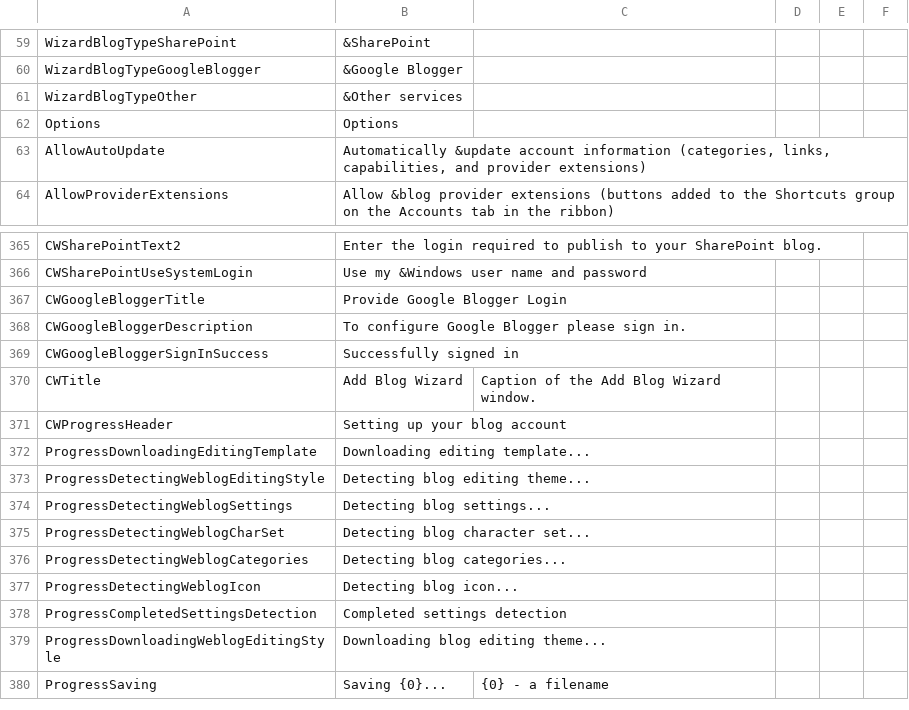
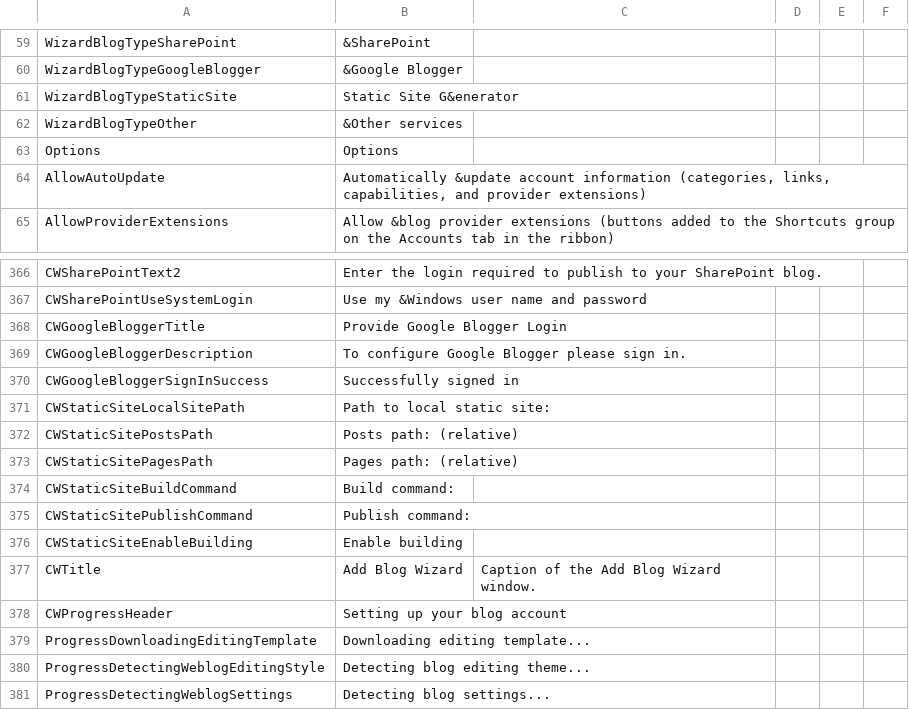
Before and after one commit to OpenLiveWriter/OpenLiveWriter, a CSV file: src/managed/OpenLiveWriter.Localization/Strings.csv, drawn as a sheet; only a part is shown, gaps mark what is left out; the shorter side is filled out with more unchanged rows.

Commit message:
ssg: add strings

```diff
--- a/src/managed/OpenLiveWriter.Localization/Strings.csv
+++ b/src/managed/OpenLiveWriter.Localization/Strings.csv
@@ -62,2 +62,3 @@ WizardBlogTypeSharePoint,&SharePoint,
 WizardBlogTypeGoogleBlogger,&Google Blogger,
+WizardBlogTypeStaticSite,Static Site G&enerator,
 WizardBlogTypeOther,&Other services,
@@ -371,2 +372,8 @@ CWGoogleBloggerDescription,To configure Google Blogger please sign in.,
 CWGoogleBloggerSignInSuccess,Successfully signed in,
+CWStaticSiteLocalSitePath,Path to local static site:,
+CWStaticSitePostsPath,Posts path: (relative),
+CWStaticSitePagesPath,Pages path: (relative),
+CWStaticSiteBuildCommand,Build command:,
+CWStaticSitePublishCommand,Publish command:,
+CWStaticSiteEnableBuilding,Enable building,
 CWTitle,Add Blog Wizard,Caption of the Add Blog Wizard window.
```
Also changed, not shown: 2 other files.
